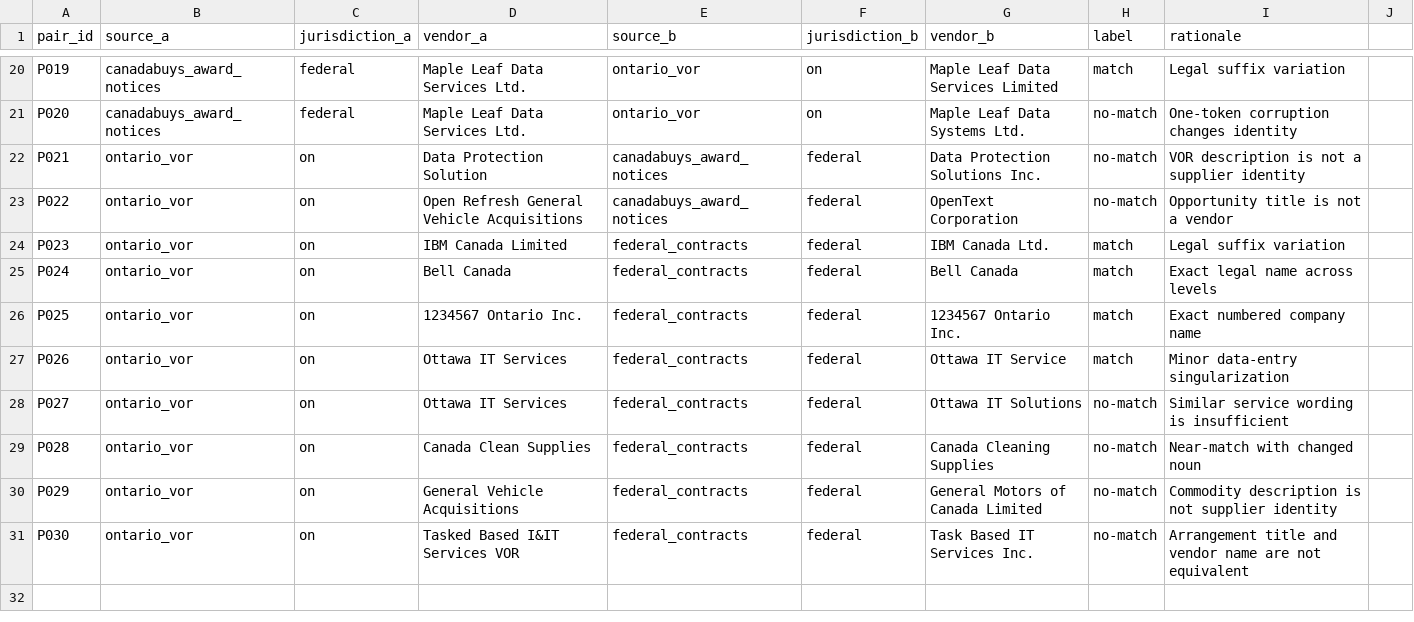
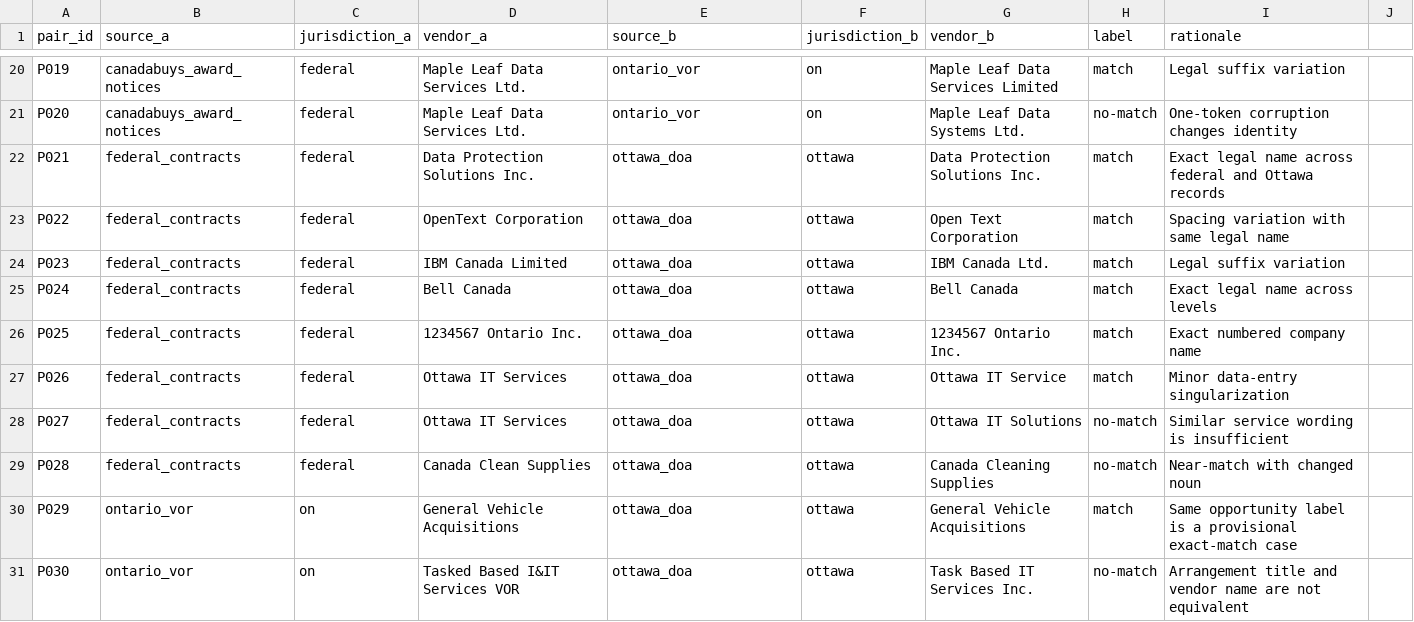
Before and after one commit to adamkaegi/procurement-resolver, a CSV file: evals/provisional/resolution/pairs.csv, drawn as a sheet; only a part is shown, gaps mark what is left out.

Commit message:
phase-5: provisional resolution passes

```diff
--- a/evals/provisional/resolution/pairs.csv
+++ b/evals/provisional/resolution/pairs.csv
@@ -21,11 +21,11 @@ P019,canadabuys_award_notices,federal,Maple Leaf Data Services Ltd.,ontario_vor,
 P020,canadabuys_award_notices,federal,Maple Leaf Data Services Ltd.,ontario_vor,on,Maple Leaf Data Systems Ltd.,no-match,One-token corruption changes identity
-P021,ontario_vor,on,Data Protection Solution,canadabuys_award_notices,federal,Data Protection Solutions Inc.,no-match,VOR description is not a supplier identity
-P022,ontario_vor,on,Open Refresh General Vehicle Acquisitions,canadabuys_award_notices,federal,OpenText Corporation,no-match,Opportunity title is not a vendor
-P023,ontario_vor,on,IBM Canada Limited,federal_contracts,federal,IBM Canada Ltd.,match,Legal suffix variation
-P024,ontario_vor,on,Bell Canada,federal_contracts,federal,Bell Canada,match,Exact legal name across levels
-P025,ontario_vor,on,1234567 Ontario Inc.,federal_contracts,federal,1234567 Ontario Inc.,match,Exact numbered company name
-P026,ontario_vor,on,Ottawa IT Services,federal_contracts,federal,Ottawa IT Service,match,Minor data-entry singularization
-P027,ontario_vor,on,Ottawa IT Services,federal_contracts,federal,Ottawa IT Solutions,no-match,Similar service wording is insufficient
-P028,ontario_vor,on,Canada Clean Supplies,federal_contracts,federal,Canada Cleaning Supplies,no-match,Near-match with changed noun
-P029,ontario_vor,on,General Vehicle Acquisitions,federal_contracts,federal,General Motors of Canada Limited,no-match,Commodity description is not supplier identity
-P030,ontario_vor,on,Tasked Based I&IT Services VOR,federal_contracts,federal,Task Based IT Services Inc.,no-match,Arrangement title and vendor name are not equivalent
+P021,federal_contracts,federal,Data Protection Solutions Inc.,ottawa_doa,ottawa,Data Protection Solutions Inc.,match,Exact legal name across federal and Ottawa records
+P022,federal_contracts,federal,OpenText Corporation,ottawa_doa,ottawa,Open Text Corporation,match,Spacing variation with same legal name
+P023,federal_contracts,federal,IBM Canada Limited,ottawa_doa,ottawa,IBM Canada Ltd.,match,Legal suffix variation
+P024,federal_contracts,federal,Bell Canada,ottawa_doa,ottawa,Bell Canada,match,Exact legal name across levels
+P025,federal_contracts,federal,1234567 Ontario Inc.,ottawa_doa,ottawa,1234567 Ontario Inc.,match,Exact numbered company name
+P026,federal_contracts,federal,Ottawa IT Services,ottawa_doa,ottawa,Ottawa IT Service,match,Minor data-entry singularization
+P027,federal_contracts,federal,Ottawa IT Services,ottawa_doa,ottawa,Ottawa IT Solutions,no-match,Similar service wording is insufficient
+P028,federal_contracts,federal,Canada Clean Supplies,ottawa_doa,ottawa,Canada Cleaning Supplies,no-match,Near-match with changed noun
+P029,ontario_vor,on,General Vehicle Acquisitions,ottawa_doa,ottawa,General Vehicle Acquisitions,match,Same opportunity label is a provisional exact-match case
+P030,ontario_vor,on,Tasked Based I&IT Services VOR,ottawa_doa,ottawa,Task Based IT Services Inc.,no-match,Arrangement title and vendor name are not equivalent
```
Also changed, not shown: 5 other files.
